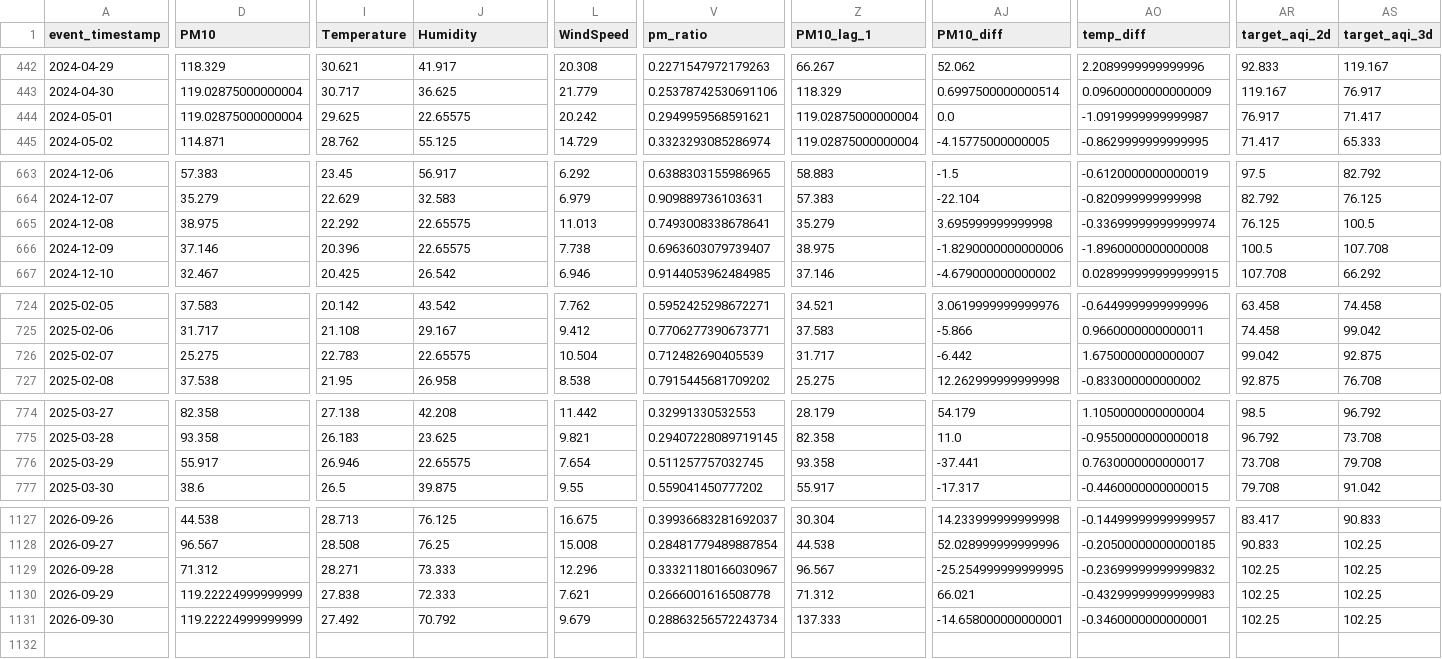
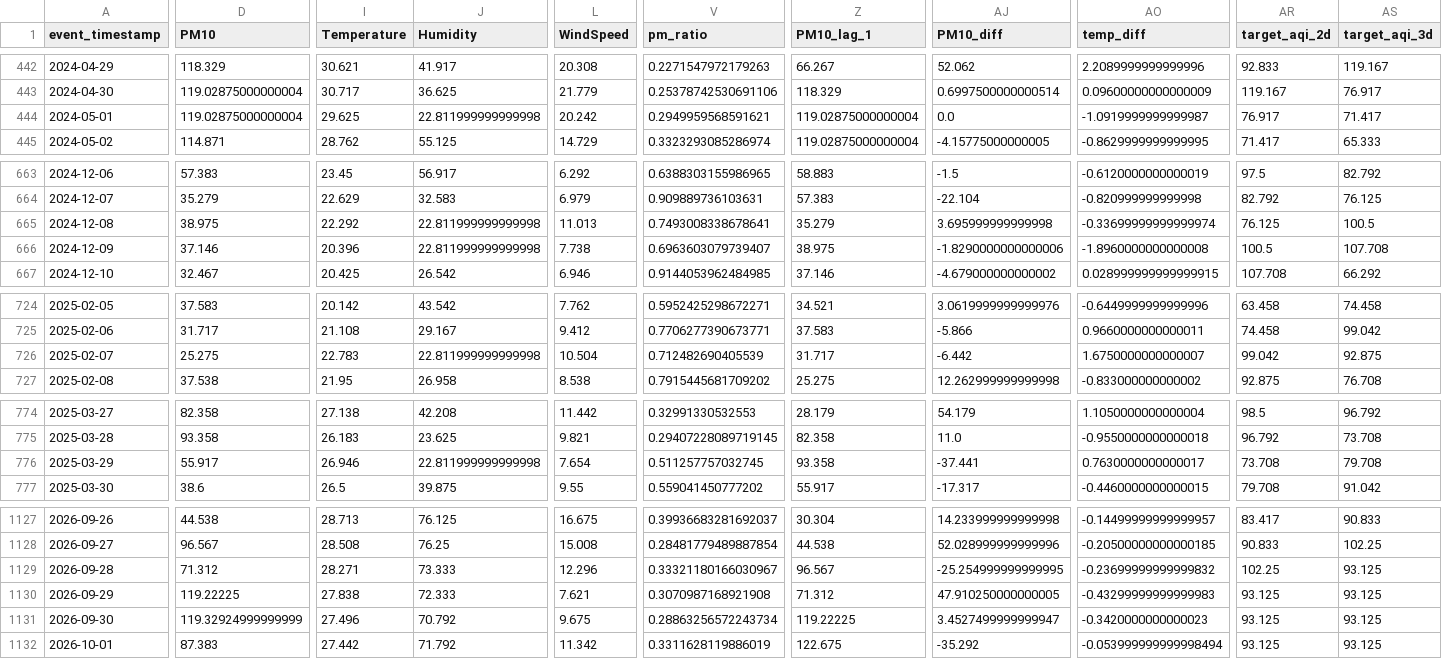
Before and after one commit to MuhammadHassanSiddiqui123/aqi-predictor, a CSV file: data/feature_store/karachi_daily_features.csv, drawn as a sheet; only a part is shown, gaps mark what is left out; rows hold the shown columns only; the diff covers the shown part only; the diff names each change by its address in the sheet, - before the commit and + after, or states it on an @@ line.

```diff
--- a/data/feature_store/karachi_daily_features.csv
+++ b/data/feature_store/karachi_daily_features.csv
-J444 (Humidity): 22.65575
+J444 (Humidity): 22.811999999999998
-J665:J666 (Humidity): 22.65575
+J665:J666 (Humidity): 22.811999999999998
-J726 (Humidity): 22.65575
+J726 (Humidity): 22.811999999999998
-J776 (Humidity): 22.65575
+J776 (Humidity): 22.811999999999998
-AS1129:AS1131 (target_aqi_3d): 102.25
+AS1129:AS1131 (target_aqi_3d): 93.125
-D1130 (PM10): 119.22224999999999
+D1130 (PM10): 119.22225
-V1130 (pm_ratio): 0.2666001616508778
+V1130 (pm_ratio): 0.3070987168921908
-AJ1130 (PM10_diff): 66.021
+AJ1130 (PM10_diff): 47.910250000000005
-AR1130:AR1131 (target_aqi_2d): 102.25
+AR1130:AR1131 (target_aqi_2d): 93.125
-D1131 (PM10): 119.22224999999999
+D1131 (PM10): 119.32924999999999
-I1131 (Temperature): 27.492
+I1131 (Temperature): 27.496
-L1131 (WindSpeed): 9.679
+L1131 (WindSpeed): 9.675
-Z1131 (PM10_lag_1): 137.333
+Z1131 (PM10_lag_1): 119.22225
-AJ1131 (PM10_diff): -14.658000000000001
+AJ1131 (PM10_diff): 3.4527499999999947
-AO1131 (temp_diff): -0.3460000000000001
+AO1131 (temp_diff): -0.3420000000000023
+row 1132: 2026-10-01 | 87.383 | 27.442 | 71.792 | 11.342 | 0.3311628119886019 | 122.675 | -35.292 | -0.053999999999998494 | 93.125 | 93.125
```
Also changed, not shown: 2 edited cells elsewhere in this file.
